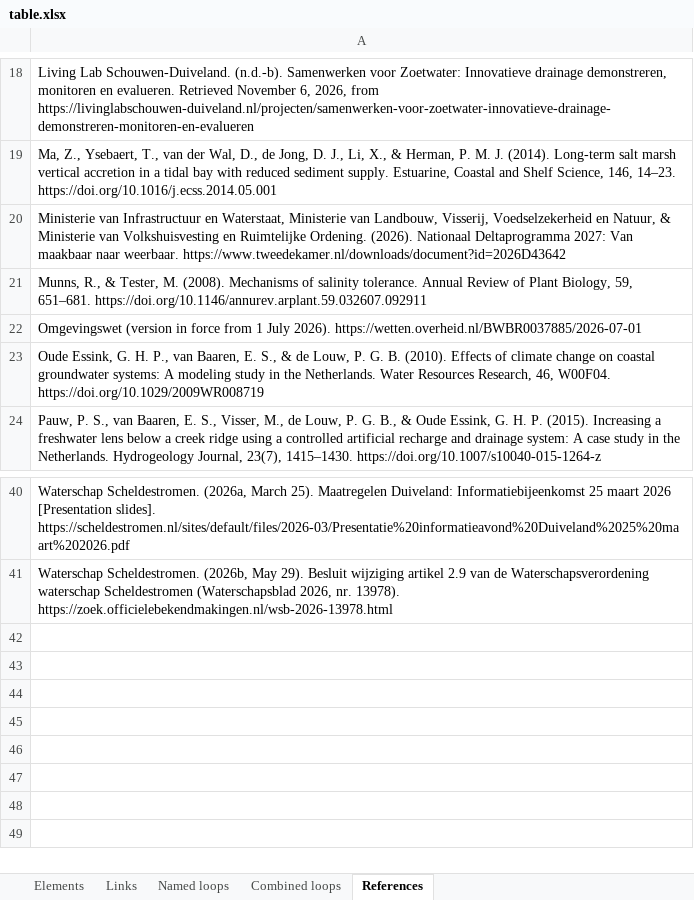
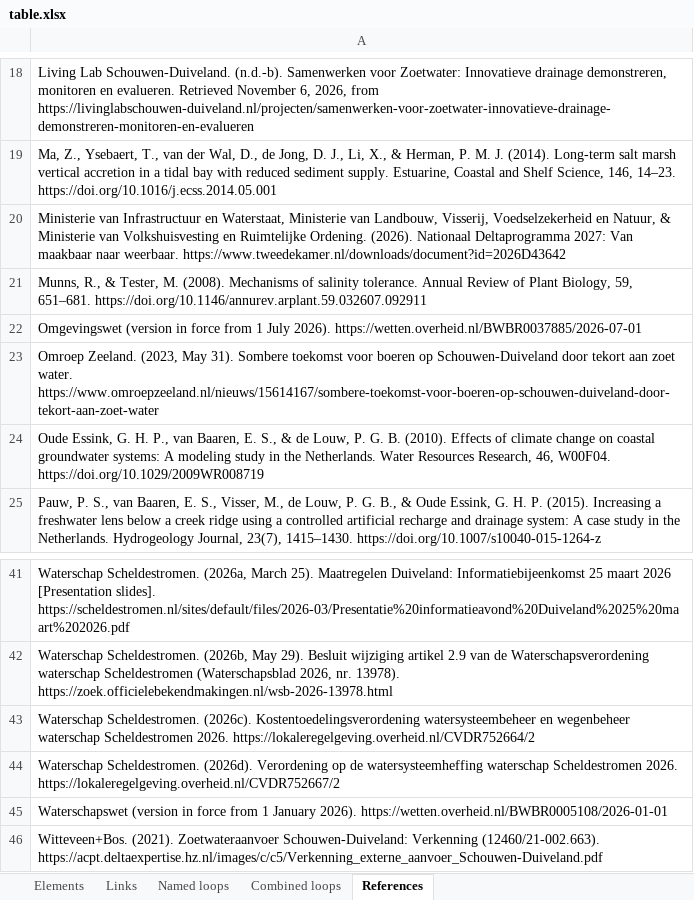
Before and after one commit to jordyzuidam2003-bot/zeeland-cld, an Excel workbook: docs/table.xlsx, sheet References, drawn as a sheet; only a part is shown, gaps mark what is left out; values as stored, in another font and other column widths than the file's, no borders; the diff names each change by its address in the sheet, - before the commit and + after, or states it on an @@ line.

Commit message:
The decisions that need neither Lenne's findings nor the group model building session (plan phase 5, on the local branch, never pushed; Jordy agreed to each recommendation): what each actor inside the scale can formally decide, in actors.json, from the law and the actors' own documents. The water board: its level plans for the waters the province designates, the levy (22.78% of its water management costs on unbuilt land, EUR 115.53 a hectare in 2026, one rate across its area), the higher charge for a supply project with the owners' vote, project decisions and expropriation for water tasks only, its seats. The province: designating the waters, annulling the board's decisions, project decisions, expropriation, the right of first refusal, ranking within the verdringingsreeks' two lowest categories, its 2021 pipeline study. The municipality: expropriation and the right of first refusal. The farmers: the owners' vote and their views and appeal on level plans. ZLTO: its call for a pipeline and the Reimerswaal agreement, measured elsewhere in Zeeland. The buyers: no source read shows a plant for new crops. ZLTO enters the CLD through ZLTO's call for a supply route, between Crop water shortfall and Freshwater supply route: the first link sourced (Witteveen+Bos, 2021, p. 7; Omroep Zeeland, 2023), the second a hypothesis with the delay, B15 still balancing and C2's figure redrawn. Freshwater supply route keeps the province as its actor, its description now from the study read at the source and the law. Water board levy on farmland: the law charges owners, not tenants, and Pumping costs -> levy takes the ordinance: the cost is spread over the board's whole area, its 2026 ordinance setting no higher rate for pumped areas. references.json takes the two 2026 ordinances and the Reimerswaal agreement, not yet in Zotero. The delay warning moves with the link. Nothing pushed

```diff
--- a/docs/table.xlsx (sheet References)
+++ b/docs/table.xlsx (sheet References)
+row 23: Omroep Zeeland. (2023, May 31). Sombere toekomst voor boeren op Schouwen-Duiveland door tekort aan zoet water. https://www.omroepzeeland.nl/nieuws/15614167/sombere-toekomst-voor-boeren-op-schouwen-duiveland-door-tekort-aan-zoet-water
+row 43: Waterschap Scheldestromen. (2026c). Kostentoedelingsverordening watersysteembeheer en wegenbeheer waterschap Scheldestromen 2026. https://lokaleregelgeving.overheid.nl/CVDR752664/2
+row 44: Waterschap Scheldestromen. (2026d). Verordening op de watersysteemheffing waterschap Scheldestromen 2026. https://lokaleregelgeving.overheid.nl/CVDR752667/2
+row 45: Waterschapswet (version in force from 1 January 2026). https://wetten.overheid.nl/BWBR0005108/2026-01-01
+row 46: Witteveen+Bos. (2021). Zoetwateraanvoer Schouwen-Duiveland: Verkenning (12460/21-002.663). https://acpt.deltaexpertise.hz.nl/images/c/c5/Verkenning_externe_aanvoer_Schouwen-Duiveland.pdf
```
Also changed, not shown: sheet Links, sheet Elements, sheet Named loops, docs/actors.xlsx, 11 other files.
